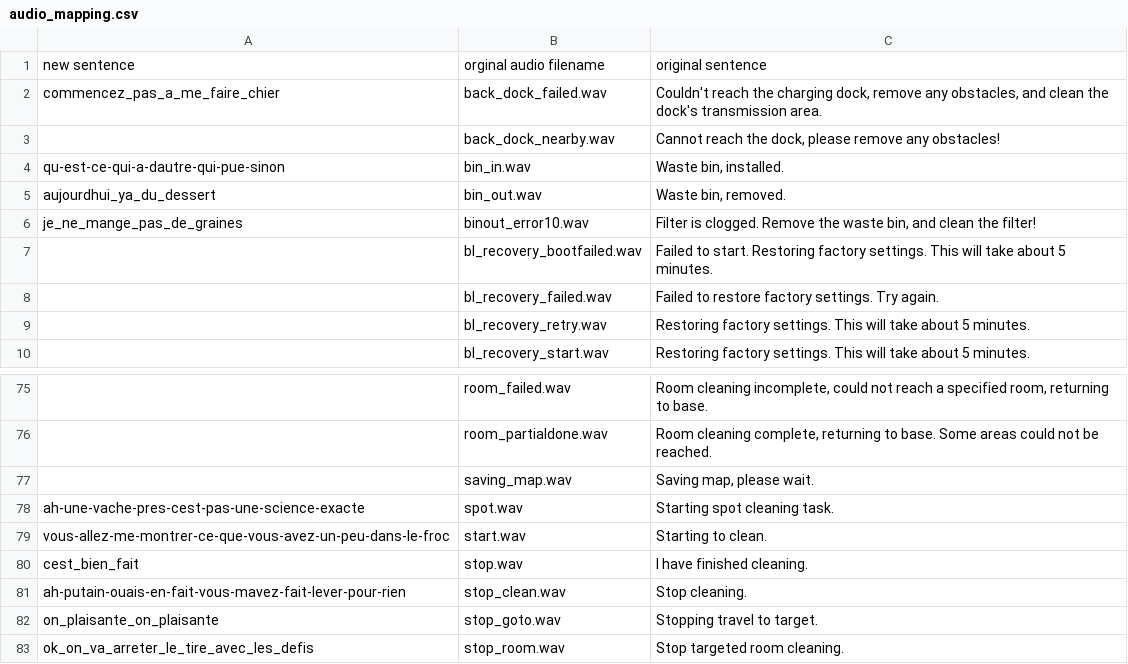
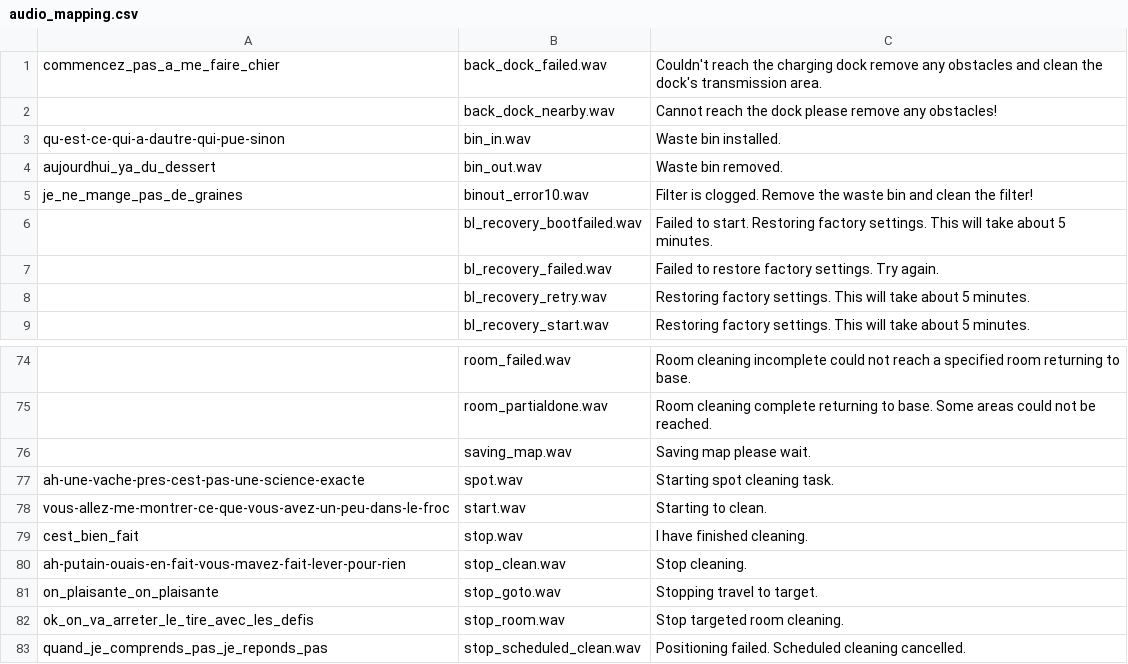
Before and after one commit to flibustier/kaamerock, a CSV file: audio_mapping.csv, drawn as a sheet; only a part is shown, gaps mark what is left out; the shorter side is filled out with more unchanged rows; the diff covers the shown part only.

```diff
--- a/audio_mapping.csv
+++ b/audio_mapping.csv
@@ -1,6 +1,5 @@
-"new sentence","orginal audio filename","original sentence"
-"commencez_pas_a_me_faire_chier","back_dock_failed.wav","Couldn't reach the charging dock, remove any obstacles, and clean the dock's transmission area."
-"","back_dock_nearby.wav","Cannot reach the dock, please remove any obstacles!"
-"qu-est-ce-qui-a-dautre-qui-pue-sinon","bin_in.wav","Waste bin, installed."
-"aujourdhui_ya_du_dessert","bin_out.wav","Waste bin, removed."
-"je_ne_mange_pas_de_graines","binout_error10.wav","Filter is clogged.  Remove the waste bin, and clean the filter!"
+commencez_pas_a_me_faire_chier,back_dock_failed.wav,"Couldn't reach the charging dock remove any obstacles and clean the dock's transmission area."
+,back_dock_nearby.wav,"Cannot reach the dock please remove any obstacles!"
+qu-est-ce-qui-a-dautre-qui-pue-sinon,bin_in.wav,"Waste bin installed."
+aujourdhui_ya_du_dessert,bin_out.wav,"Waste bin removed."
+je_ne_mange_pas_de_graines,binout_error10.wav,"Filter is clogged.  Remove the waste bin and clean the filter!"
@@ -75,3 +74,3 @@
-"","room_failed.wav","Room cleaning incomplete, could not reach a specified room, returning to base."
-"","room_partialdone.wav","Room cleaning complete, returning to base. Some areas could not be reached."
-"","saving_map.wav","Saving map, please wait."
+,room_failed.wav,"Room cleaning incomplete could not reach a specified room returning to base."
+,room_partialdone.wav,"Room cleaning complete returning to base. Some areas could not be reached."
+,saving_map.wav,"Saving map please wait."
```
Also changed, not shown: 36 edited cells elsewhere in this file, 3 other files.
